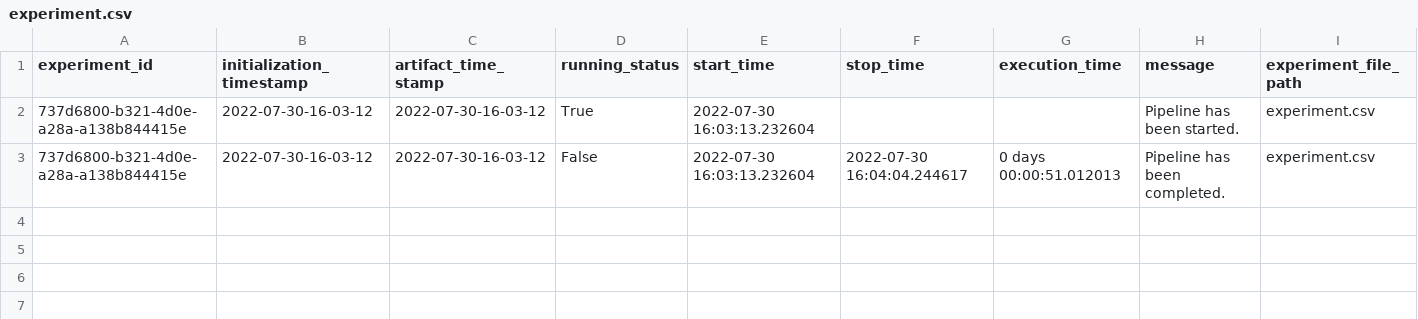
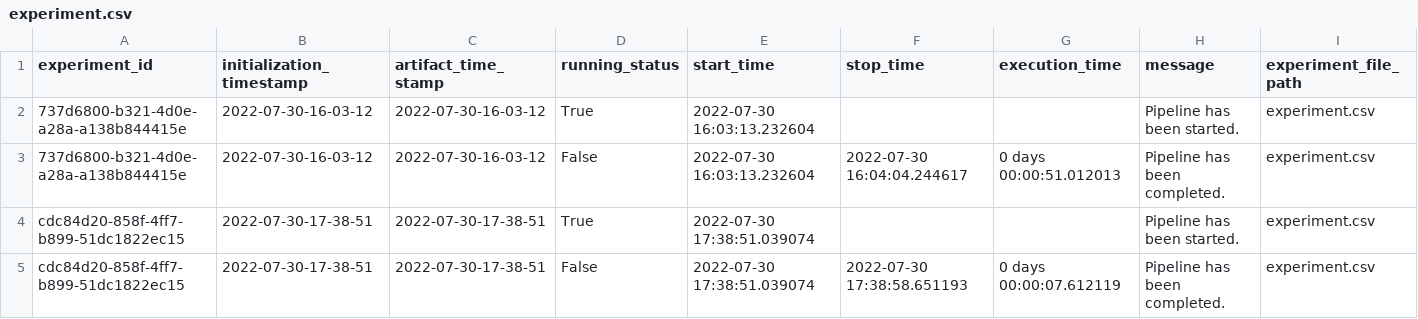
Before and after one commit to Sayantan40/Cement-Strength-Prediction, a CSV file: cement/artifact/experiment/experiment.csv, drawn as a sheet; only a part is shown; rows hold the shown columns only; the diff names each change by its address in the sheet, - before the commit and + after, or states it on an @@ line.

```diff
--- a/cement/artifact/experiment/experiment.csv
+++ b/cement/artifact/experiment/experiment.csv
+row 4: cdc84d20-858f-4ff7-b899-51dc1822ec15 | 2022-07-30-17-38-51 | 2022-07-30-17-38-51 | True | 2022-07-30 17:38:51.039074 |  |  | Pipeline has been started. | experiment.csv
+row 5: cdc84d20-858f-4ff7-b899-51dc1822ec15 | 2022-07-30-17-38-51 | 2022-07-30-17-38-51 | False | 2022-07-30 17:38:51.039074 | 2022-07-30 17:38:58.651193 | 0 days 00:00:07.612119 | Pipeline has been completed. | experiment.csv
```
Also changed, not shown: 12 other files.
